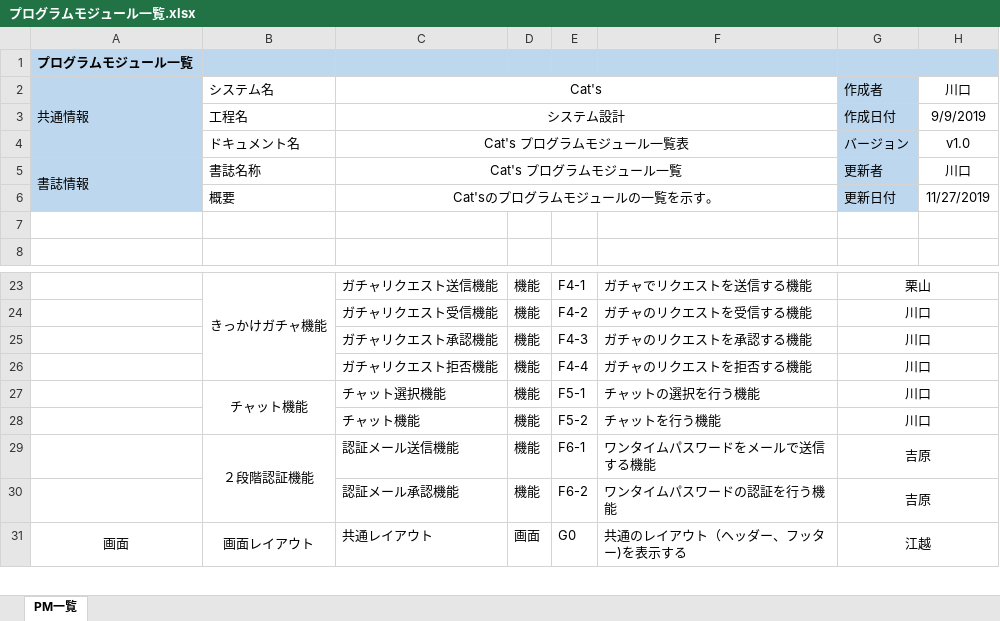
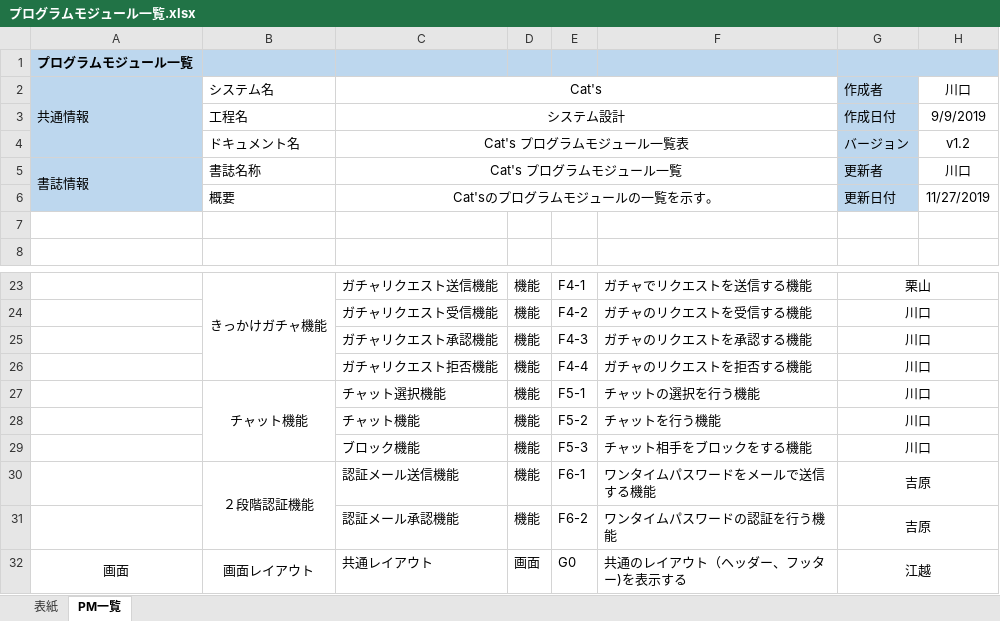
Before and after one commit to kawaguchi-mizuki/SAKURA, an Excel workbook: 設計書/プログラムモジュール一覧.xlsx, sheet PM一覧, drawn as a sheet; only a part is shown, gaps mark what is left out; values as stored, in another font and other column widths than the file's, no borders; the diff names each change by its address in the sheet, - before the commit and + after, or states it on an @@ line.

```diff
--- a/設計書/プログラムモジュール一覧.xlsx (sheet PM一覧)
+++ b/設計書/プログラムモジュール一覧.xlsx (sheet PM一覧)
+sheet tab: 表紙
-H4: v1.0
+H4: v1.2
+row 29:  |  | ブロック機能 | 機能 | F5-3 | チャット相手をブロックをする機能 | 川口
```
Also changed, not shown: 設計書/DB設計書.xlsx, 1 other file.
